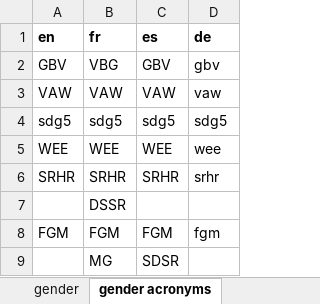
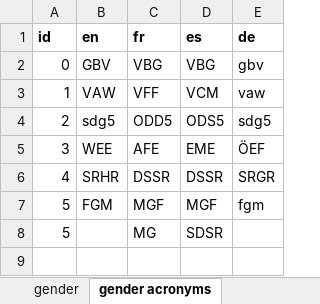
Before and after one commit to PARIS21-DATA/PRESS, an Excel workbook: data/keywords/review/keyword_review_modernization.xlsx, sheet gender acronyms, drawn as a sheet; values as stored, in another font and other column widths than the file's, no borders; removed rows and columns are numbered as before the commit, all else as after; the diff names each change by its address in the sheet, - before the commit and + after, or states it on an @@ line.

```diff
--- a/data/keywords/review/keyword_review_modernization.xlsx (sheet gender acronyms)
+++ b/data/keywords/review/keyword_review_modernization.xlsx (sheet gender acronyms)
+column A (id), rows 2-8: 0 | 1 | 2 | 3 | 4 | 5 | 5
-D2 (es): GBV
+D2 (es): VBG
-C3 (fr): VAW
+C3 (fr): VFF
-D3 (es): VAW
+D3 (es): VCM
-C4 (fr): sdg5
+C4 (fr): ODD5
-D4 (es): sdg5
+D4 (es): ODS5
-C5 (fr): WEE
+C5 (fr): AFE
-D5 (es): WEE
+D5 (es): EME
-E5 (de): wee
+E5 (de): ÖEF
-C6 (fr): SRHR
+C6 (fr): DSSR
-D6 (es): SRHR
+D6 (es): DSSR
-E6 (de): srhr
+E6 (de): SRGR
-row 7:  | DSSR
-C7 (fr): FGM
+C7 (fr): MGF
-D7 (es): FGM
+D7 (es): MGF
```
Also changed, not shown: sheet statistics, sheet gender, sheet statistics acronyms, sheet stat blacklist, other sheet tabs, 3 other files.
